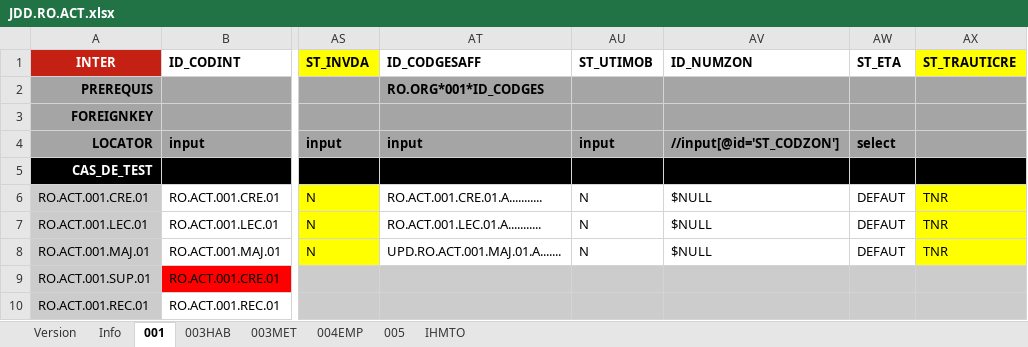
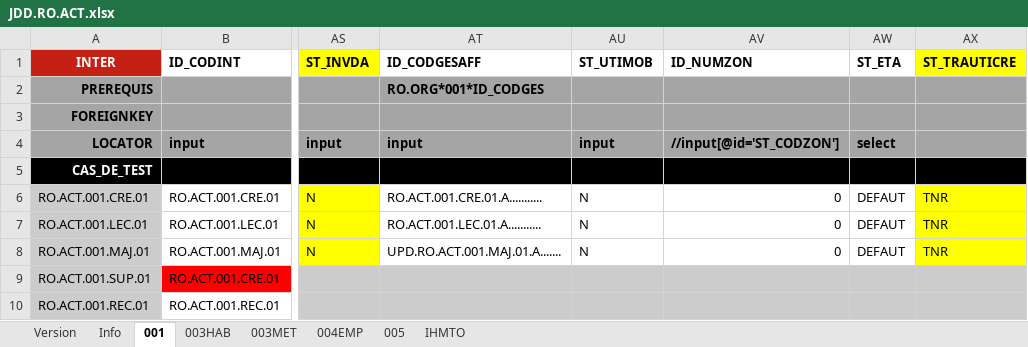
Before and after one commit to jmLafarge/MAINTA_TNR, an Excel workbook: TNR_JDD/RO/JDD.RO.ACT.xlsx, sheet 001, drawn as a sheet; only a part is shown, gaps mark what is left out; values as stored, in another font and other column widths than the file's, no borders; the diff names each change by its address in the sheet, - before the commit and + after, or states it on an @@ line.

```diff
--- a/TNR_JDD/RO/JDD.RO.ACT.xlsx (sheet 001)
+++ b/TNR_JDD/RO/JDD.RO.ACT.xlsx (sheet 001)
-AV6:AV8 (ID_NUMZON): $NULL
+AV6:AV8 (ID_NUMZON): 0
```
Also changed, not shown: sheet IHMTO, sheet 003MET, sheet 003HAB, TNR_JDD/AD/JDD.AD.SEC.xlsx, TNR_JDD/JDD.GLOBAL.xlsx, 23 other files.
